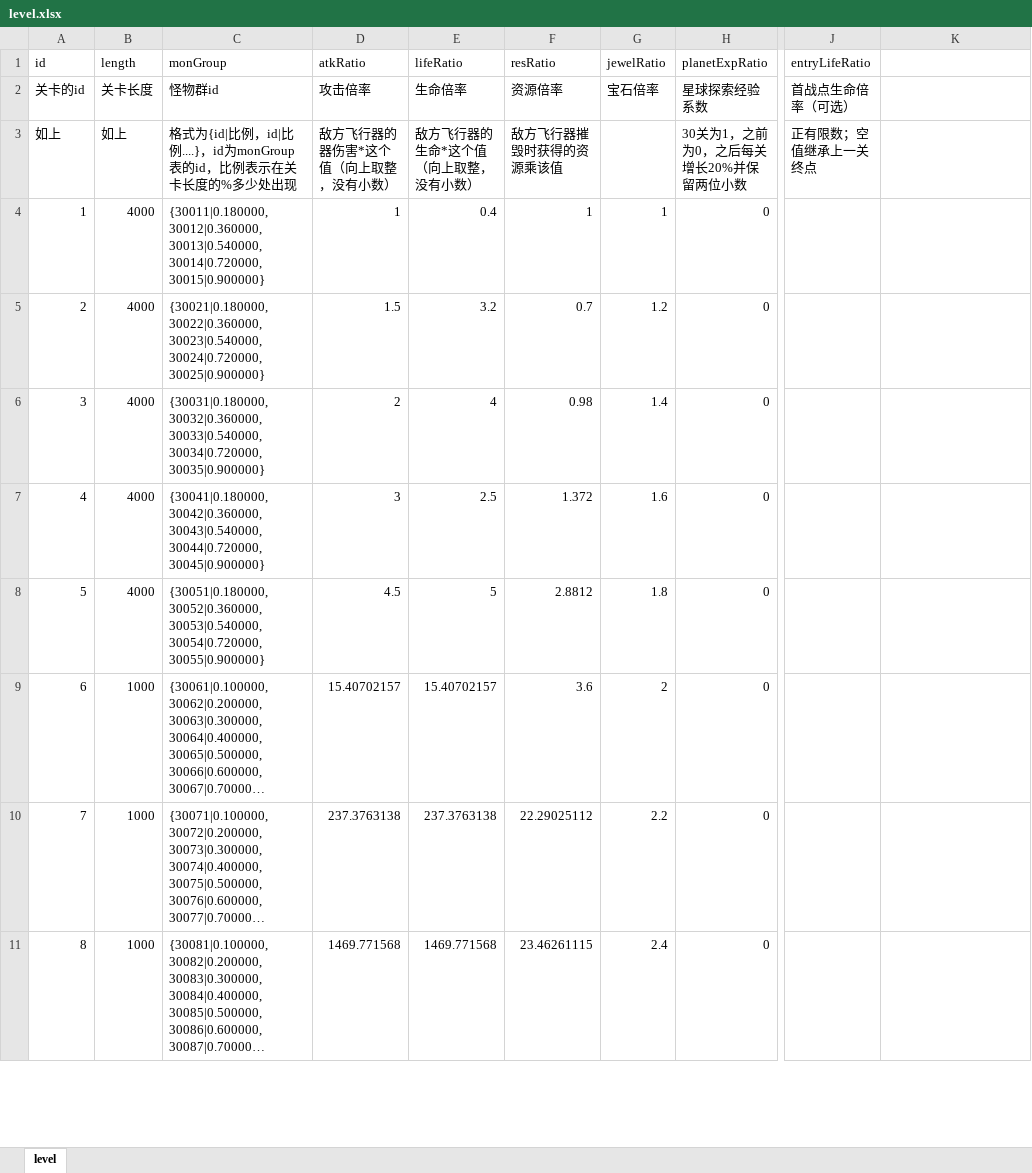
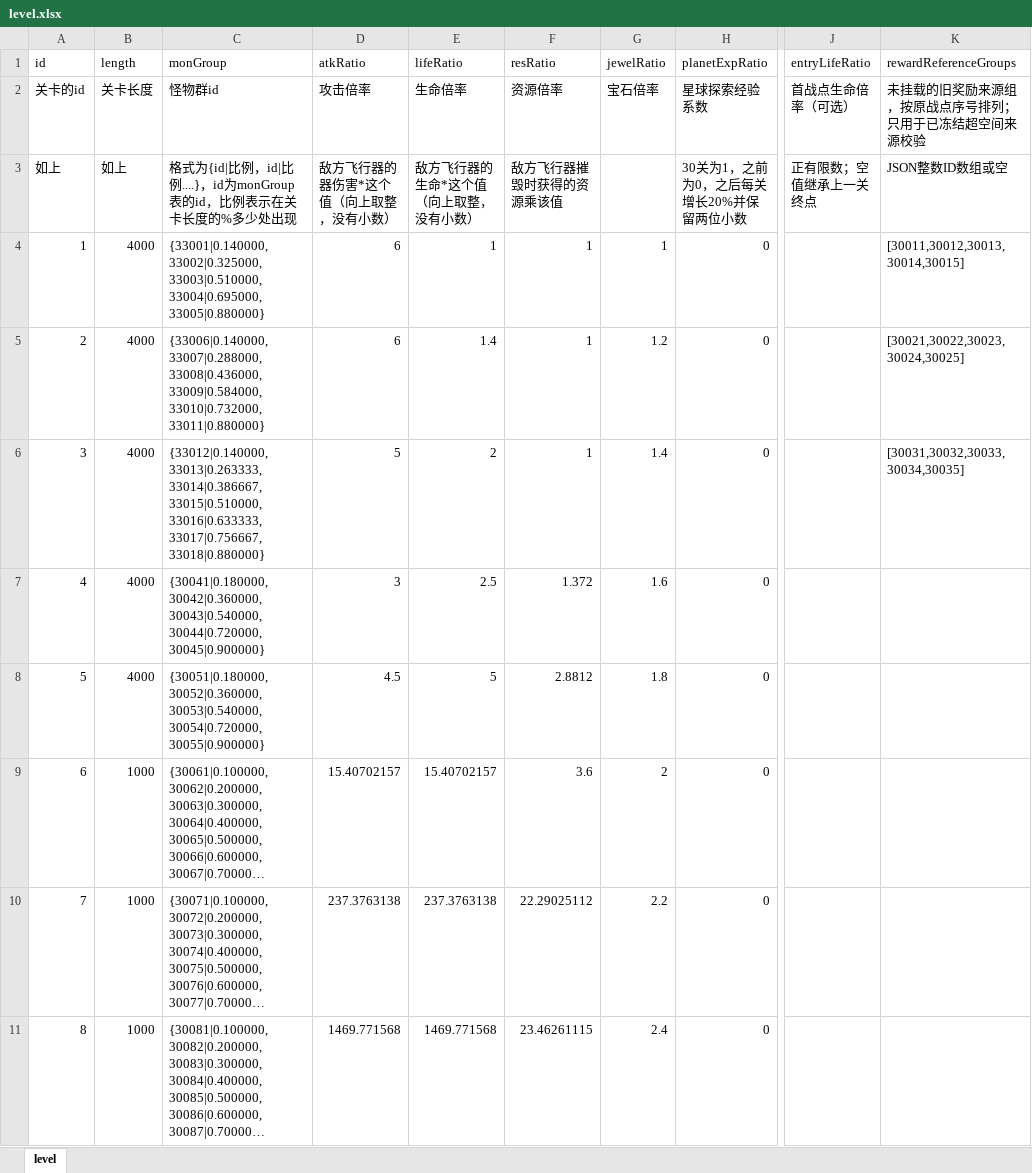
Before and after one commit to rlmclmc2-boop/space_idle, an Excel workbook: space-battleship/config_excel/level.xlsx, sheet level, drawn as a sheet; only a part is shown, gaps mark what is left out; long unchanged cells end in …; values as stored, in another font and other column widths than the file's, no borders; the diff names each change by its address in the sheet, - before the commit and + after, or states it on an @@ line.

```diff
--- a/space-battleship/config_excel/level.xlsx (sheet level)
+++ b/space-battleship/config_excel/level.xlsx (sheet level)
-K1: (empty)
+K1: rewardReferenceGroups
-K2 (rewardReferenceGroups): (empty)
+K2 (rewardReferenceGroups): 未挂载的旧奖励来源组，按原战点序号排列；只用于已冻结超空间来源校验
-K3 (rewardReferenceGroups): (empty)
+K3 (rewardReferenceGroups): JSON整数ID数组或空
-C4 (monGroup): {30011|0.180000,30012|0.360000,30013|0.540000,30014|0.720000,30015|0.900000}
+C4 (monGroup): {33001|0.140000,33002|0.325000,33003|0.510000,33004|0.695000,33005|0.880000}
-D4 (atkRatio): 1
+D4 (atkRatio): 6
-E4 (lifeRatio): 0.4
+E4 (lifeRatio): 1
-K4 (rewardReferenceGroups): (empty)
+K4 (rewardReferenceGroups): [30011,30012,30013,30014,30015]
-C5 (monGroup): {30021|0.180000,30022|0.360000,30023|0.540000,30024|0.720000,30025|0.900000}
+C5 (monGroup): {33006|0.140000,33007|0.288000,33008|0.436000,33009|0.584000,33010|0.732000,33011|0.880000}
-D5 (atkRatio): 1.5
+D5 (atkRatio): 6
-E5 (lifeRatio): 3.2
+E5 (lifeRatio): 1.4
-F5 (resRatio): 0.7
+F5 (resRatio): 1
-K5 (rewardReferenceGroups): (empty)
+K5 (rewardReferenceGroups): [30021,30022,30023,30024,30025]
-C6 (monGroup): {30031|0.180000,30032|0.360000,30033|0.540000,30034|0.720000,30035|0.900000}
+C6 (monGroup): {33012|0.140000,33013|0.263333,33014|0.386667,33015|0.510000,33016|0.633333,33017|0.756667,33018|0.880000}
-D6 (atkRatio): 2
+D6 (atkRatio): 5
-E6 (lifeRatio): 4
+E6 (lifeRatio): 2
-F6 (resRatio): 0.98
+F6 (resRatio): 1
-K6 (rewardReferenceGroups): (empty)
+K6 (rewardReferenceGroups): [30031,30032,30033,30034,30035]
```
Also changed, not shown: space-battleship/config_excel/equipment.xlsx, space-battleship/config_excel/mon.xlsx, 7 other files.
